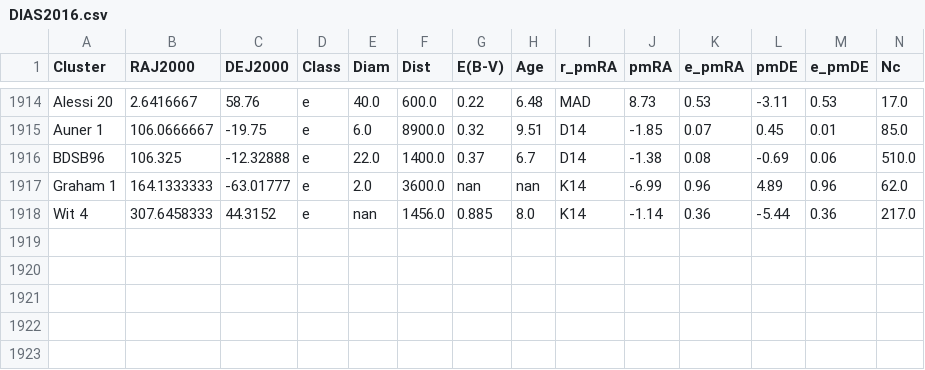
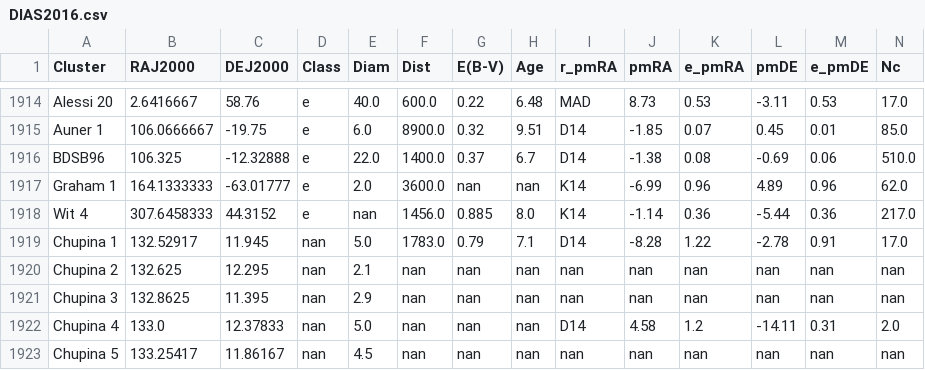
Before and after one commit to ucc23/updt_UCC, a CSV file: data/databases/DIAS2016.csv, drawn as a sheet; only a part is shown, gaps mark what is left out; rows hold the shown columns only; the diff names each change by its address in the sheet, - before the commit and + after, or states it on an @@ line.

```diff
--- a/data/databases/DIAS2016.csv
+++ b/data/databases/DIAS2016.csv
+row 1919: Chupina 1 | 132.52917 | 11.945 | nan | 5.0 | 1783.0 | 0.79 | 7.1 | D14 | -8.28 | 1.22 | -2.78 | 0.91 | 17.0
+row 1920: Chupina 2 | 132.625 | 12.295 | nan | 2.1 | nan | nan | nan | nan | nan | nan | nan | nan | nan
+row 1921: Chupina 3 | 132.8625 | 11.395 | nan | 2.9 | nan | nan | nan | nan | nan | nan | nan | nan | nan
+row 1922: Chupina 4 | 133.0 | 12.37833 | nan | 5.0 | nan | nan | nan | D14 | 4.58 | 1.2 | -14.11 | 0.31 | 2.0
+row 1923: Chupina 5 | 133.25417 | 11.86167 | nan | 4.5 | nan | nan | nan | nan | nan | nan | nan | nan | nan
```
Also changed, not shown: data/UCC_cat_C_in.csv, data/databases/DIAS2002.csv, 19 other files.
